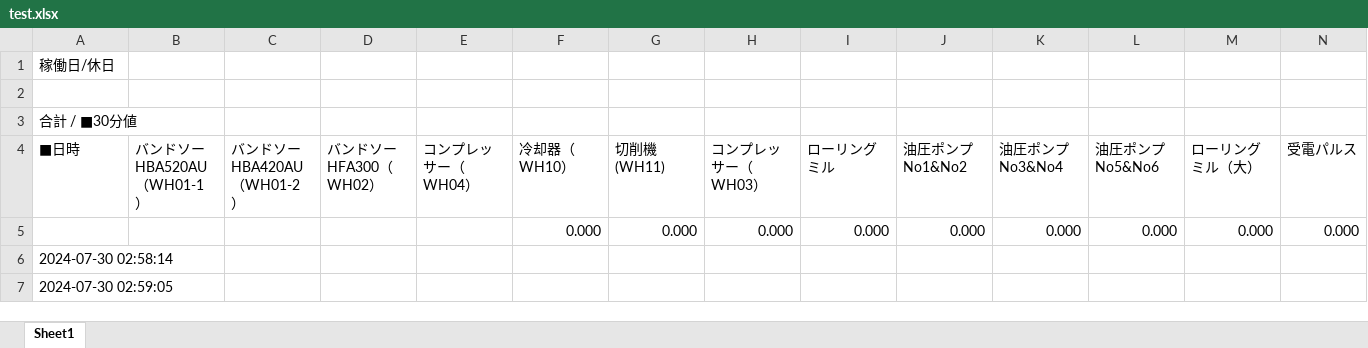
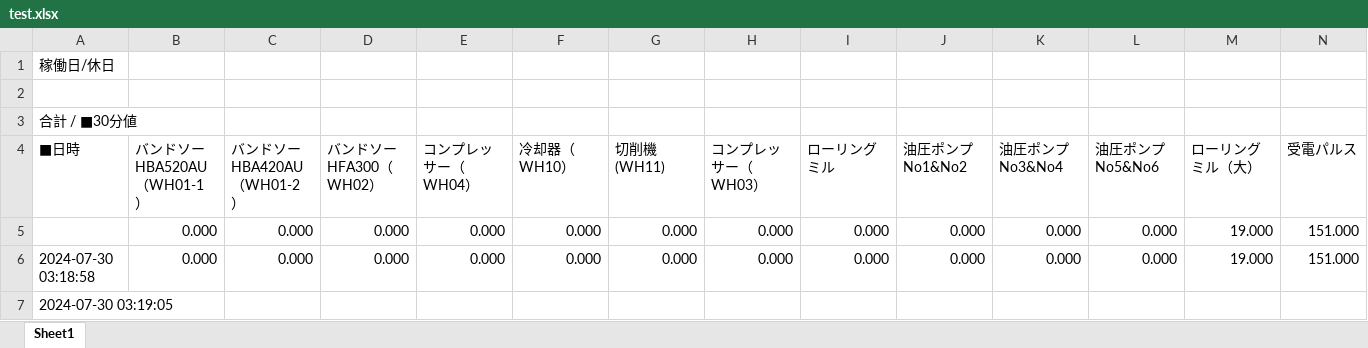
Before and after one commit to Syu-syusan/HADB2csv, an Excel workbook: test.xlsx, sheet Sheet1, drawn as a sheet; only a part is shown; values as stored, in another font and other column widths than the file's, no borders; removed rows and columns are numbered as before the commit, all else as after; rows hold the shown columns only; the diff names each change by its address in the sheet, - before the commit and + after, or states it on an @@ line.

```diff
--- a/test.xlsx (sheet Sheet1)
+++ b/test.xlsx (sheet Sheet1)
-B5 (バンドソーHBA520AU（WH01-1）): (empty)
+B5 (バンドソーHBA520AU（WH01-1）): 0.000
-C5 (バンドソーHBA420AU（WH01-2）): (empty)
+C5 (バンドソーHBA420AU（WH01-2）): 0.000
-D5 (バンドソーHFA300（WH02）): (empty)
+D5 (バンドソーHFA300（WH02）): 0.000
-E5 (コンプレッサー（WH04）): (empty)
+E5 (コンプレッサー（WH04）): 0.000
-M5 (ローリングミル（大）): 0.000
+M5 (ローリングミル（大）): 19.000
-N5 (受電パルス): 0.000
+N5 (受電パルス): 151.000
-row 6: 2024-07-30 02:58:14
+row 6: 2024-07-30 03:18:58 | 0.000 | 0.000 | 0.000 | 0.000 | 0.000 | 0.000 | 0.000 | 0.000 | 0.000 | 0.000 | 0.000 | 19.000 | 151.000
-A7 (■日時): 2024-07-30 02:59:05
+A7 (■日時): 2024-07-30 03:19:05
```
Also changed, not shown: 1 other file.
